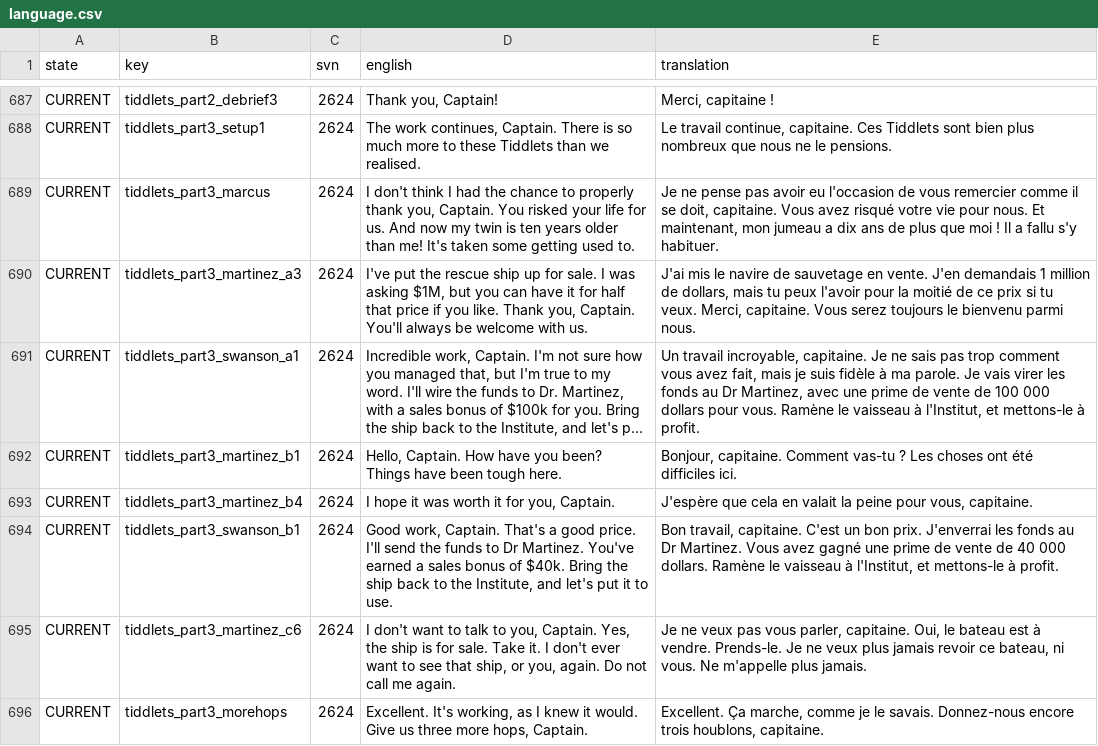
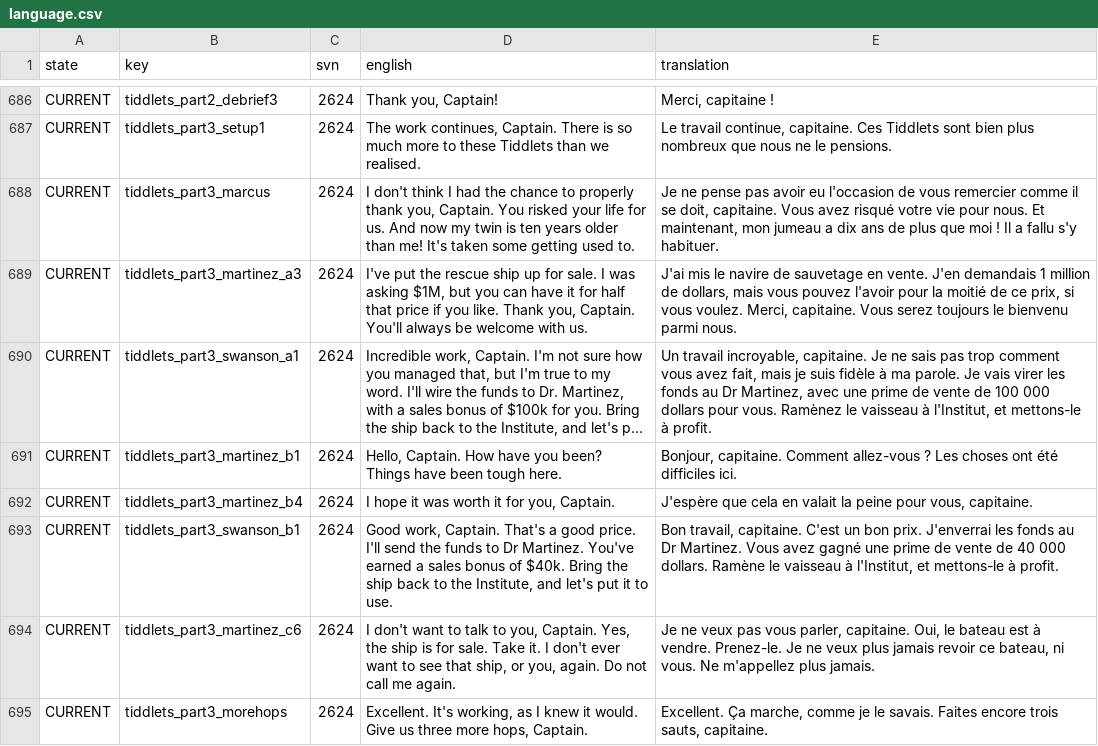
Before and after one commit to Totengeist/LastStarshipTranslations, a CSV file: latest/data/language/french/language.csv, drawn as a sheet; only a part is shown, gaps mark what is left out; long unchanged cells end in …; addresses are those after the commit; the diff covers the shown part only; the diff names each change by its address in the sheet, - before the commit and + after, or states it on an @@ line.

Commit message:
Update French Translation from Flooter

```diff
--- a/latest/data/language/french/language.csv
+++ b/latest/data/language/french/language.csv
-E689 (translation): …dollars, mais tu peux l'avoir pour la moitié de ce prix si tu veux. Merci, capitaine.…
+E689 (translation): …dollars, mais vous pouvez l'avoir pour la moitié de ce prix, si vous voulez. Merci, capitaine.…
-E690 (translation): …pour vous. Ramène le vaisseau…
+E690 (translation): …pour vous. Ramènez le vaisseau…
-E691 (translation): …capitaine. Comment vas-tu ? Les…
+E691 (translation): …capitaine. Comment allez-vous ? Les…
-E694 (translation): …à vendre. Prends-le. Je ne veux plus jamais revoir ce bateau, ni vous. Ne m'appelle plus jamais.
+E694 (translation): …à vendre. Prenez-le. Je ne veux plus jamais revoir ce bateau, ni vous. Ne m'appellez plus jamais.
-E695 (translation): …le savais. Donnez-nous encore trois houblons, capitaine.
+E695 (translation): …le savais. Faites encore trois sauts, capitaine.
```
Also changed, not shown: 1 added row, 1 removed row and 61 edited cells elsewhere in this file, 1 other file.
